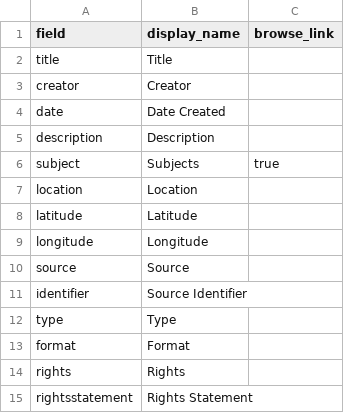
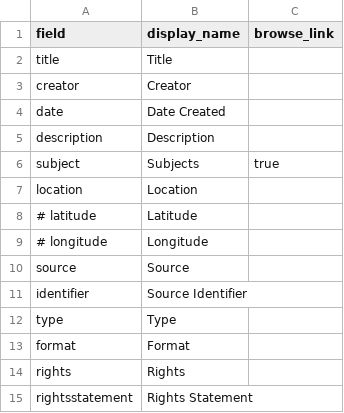
Before and after one commit to Infoliterati/Gertzel_collection, a CSV file: _data/config-metadata.csv, drawn as a sheet.

Commit message:
trying to block location

```diff
--- a/_data/config-metadata.csv
+++ b/_data/config-metadata.csv
@@ -7,4 +7,4 @@ subject,Subjects,true
 location,Location
-latitude,Latitude
-longitude,Longitude
+# latitude,Latitude
+# longitude,Longitude
 source,Source
```
